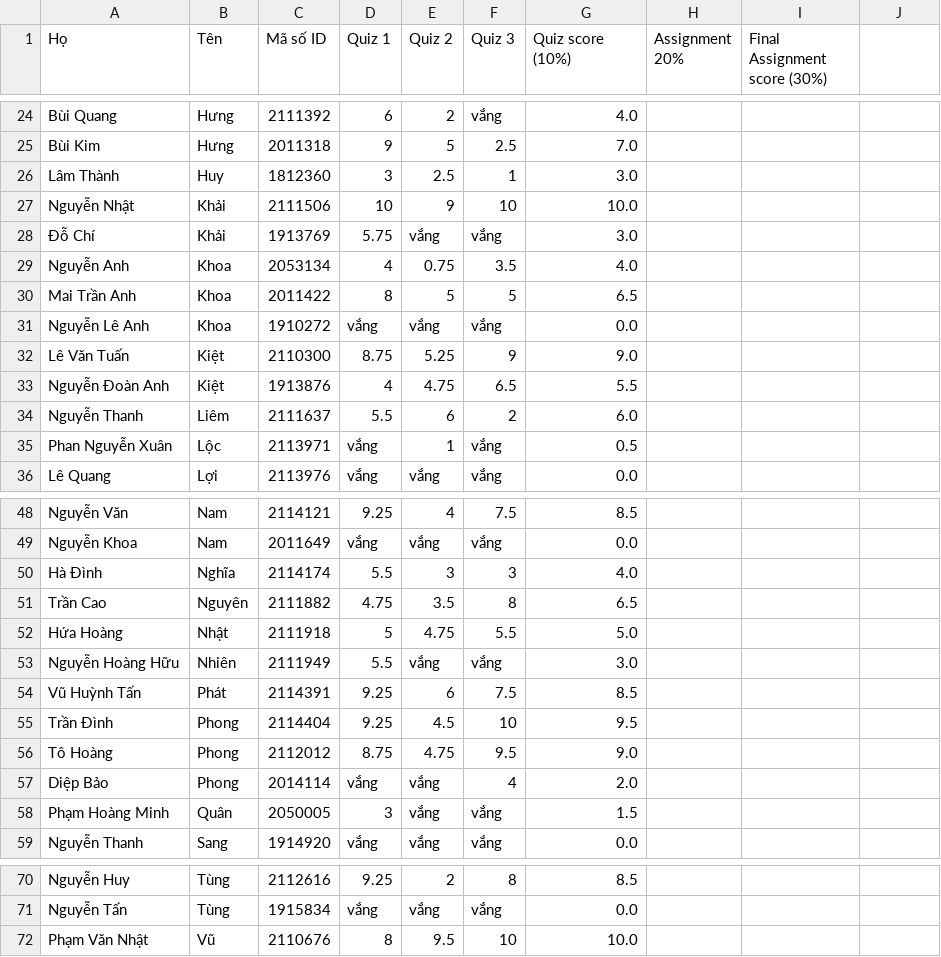
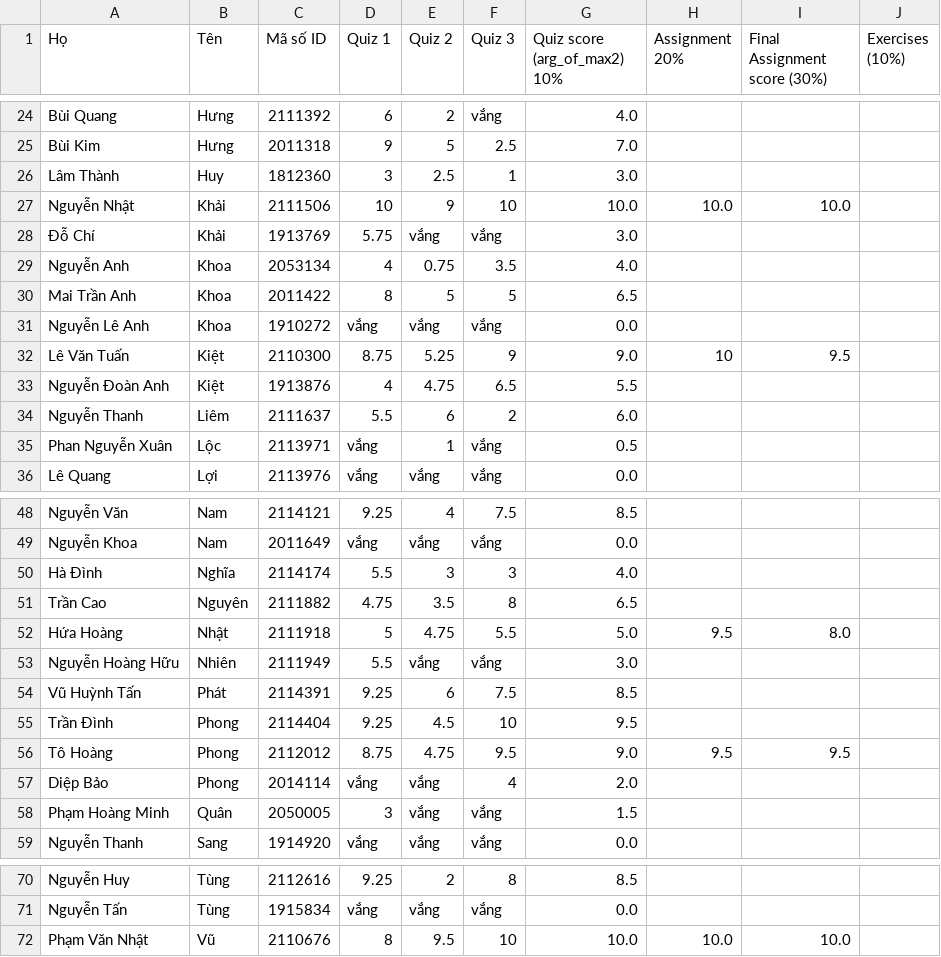
Before and after one commit to ThanhBinhTran/ThanhBinhTran.github.io, a CSV file: CompArchScore/2023_HK222/Quiz.csv, drawn as a sheet; only a part is shown, gaps mark what is left out; the diff names each change by its address in the sheet, - before the commit and + after, or states it on an @@ line.

Commit message:
updated score

```diff
--- a/CompArchScore/2023_HK222/Quiz.csv
+++ b/CompArchScore/2023_HK222/Quiz.csv
-G1: Quiz score (10%)
+G1: Quiz score (arg_of_max2) 10%
-J1: (empty)
+J1: Exercises (10%)
-H27 (Assignment 20%): (empty)
+H27 (Assignment 20%): 10.0
-I27 (Final Assignment score (30%)): (empty)
+I27 (Final Assignment score (30%)): 10.0
-H32 (Assignment 20%): (empty)
+H32 (Assignment 20%): 10
-I32 (Final Assignment score (30%)): (empty)
+I32 (Final Assignment score (30%)): 9.5
-H52 (Assignment 20%): (empty)
+H52 (Assignment 20%): 9.5
-I52 (Final Assignment score (30%)): (empty)
+I52 (Final Assignment score (30%)): 8.0
-H56 (Assignment 20%): (empty)
+H56 (Assignment 20%): 9.5
-I56 (Final Assignment score (30%)): (empty)
+I56 (Final Assignment score (30%)): 9.5
-H72 (Assignment 20%): (empty)
+H72 (Assignment 20%): 10.0
-I72 (Final Assignment score (30%)): (empty)
+I72 (Final Assignment score (30%)): 10.0
```
Also changed, not shown: CompArchScore/2023_HK222/allscores.csv.
